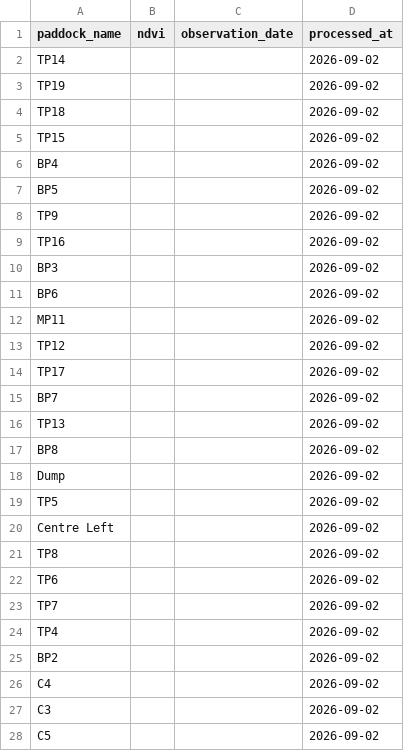
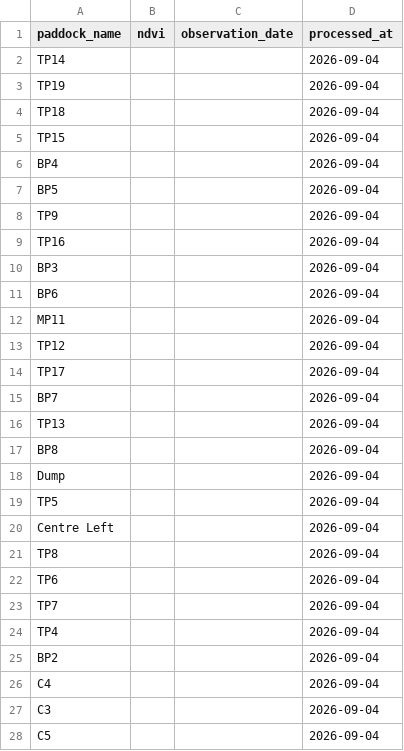
Before and after one commit to juanignacioituarte-prog/ndvi2, a CSV file: paddocks_ndvi.csv, drawn as a sheet; only a part is shown; the diff covers the shown part only.

Commit message:
Update NDVI data: 2026-09-04

```diff
--- a/paddocks_ndvi.csv
+++ b/paddocks_ndvi.csv
@@ -1,28 +1,28 @@
 paddock_name,ndvi,observation_date,processed_at
-TP14,,,2026-09-02
-TP19,,,2026-09-02
-TP18,,,2026-09-02
-TP15,,,2026-09-02
-BP4,,,2026-09-02
-BP5,,,2026-09-02
-TP9,,,2026-09-02
-TP16,,,2026-09-02
-BP3,,,2026-09-02
-BP6,,,2026-09-02
-MP11,,,2026-09-02
-TP12,,,2026-09-02
-TP17,,,2026-09-02
-BP7,,,2026-09-02
-TP13,,,2026-09-02
-BP8,,,2026-09-02
-Dump,,,2026-09-02
-TP5,,,2026-09-02
-Centre Left,,,2026-09-02
-TP8,,,2026-09-02
-TP6,,,2026-09-02
-TP7,,,2026-09-02
-TP4,,,2026-09-02
-BP2,,,2026-09-02
-C4,,,2026-09-02
-C3,,,2026-09-02
-C5,,,2026-09-02
+TP14,,,2026-09-04
+TP19,,,2026-09-04
+TP18,,,2026-09-04
+TP15,,,2026-09-04
+BP4,,,2026-09-04
+BP5,,,2026-09-04
+TP9,,,2026-09-04
+TP16,,,2026-09-04
+BP3,,,2026-09-04
+BP6,,,2026-09-04
+MP11,,,2026-09-04
+TP12,,,2026-09-04
+TP17,,,2026-09-04
+BP7,,,2026-09-04
+TP13,,,2026-09-04
+BP8,,,2026-09-04
+Dump,,,2026-09-04
+TP5,,,2026-09-04
+Centre Left,,,2026-09-04
+TP8,,,2026-09-04
+TP6,,,2026-09-04
+TP7,,,2026-09-04
+TP4,,,2026-09-04
+BP2,,,2026-09-04
+C4,,,2026-09-04
+C3,,,2026-09-04
+C5,,,2026-09-04
```
Also changed, not shown: 24 edited cells elsewhere in this file.
